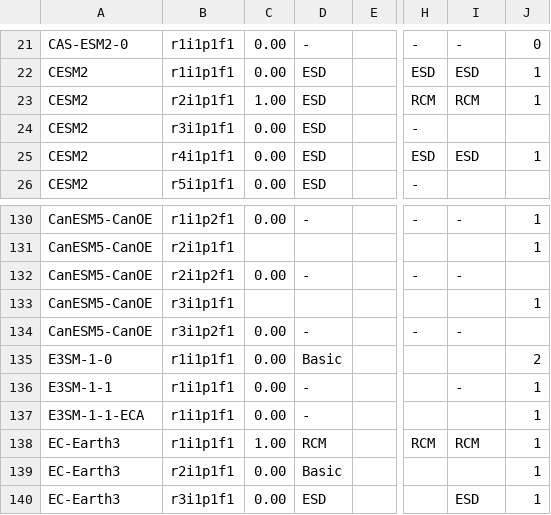
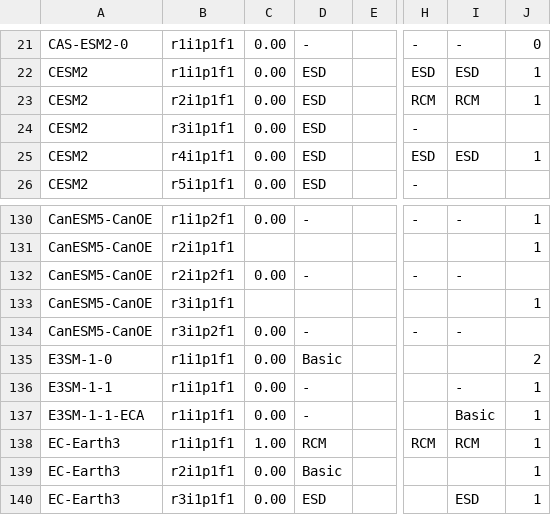
Before and after one commit to jesusff/cmip6-for-cordex, a CSV file: CMIP6_studies_table_EUR.csv, drawn as a sheet; only a part is shown, gaps mark what is left out; the diff names each change by its address in the sheet, - before the commit and + after, or states it on an @@ line.

```diff
--- a/CMIP6_studies_table_EUR.csv
+++ b/CMIP6_studies_table_EUR.csv
-C23: 1.00
+C23: 0.00
-I137: (empty)
+I137: Basic
```
Also changed, not shown: CMIP6_downscaling_plans.csv, CMIP6_for_CORDEX_availability_ESGF.csv, 7 other files.
